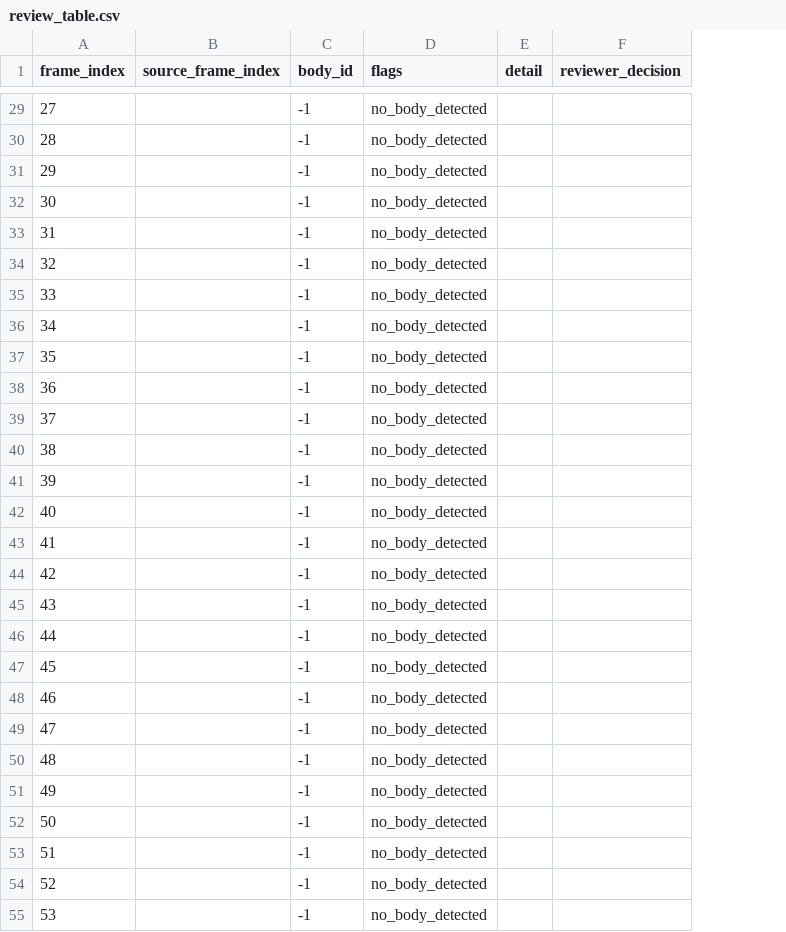
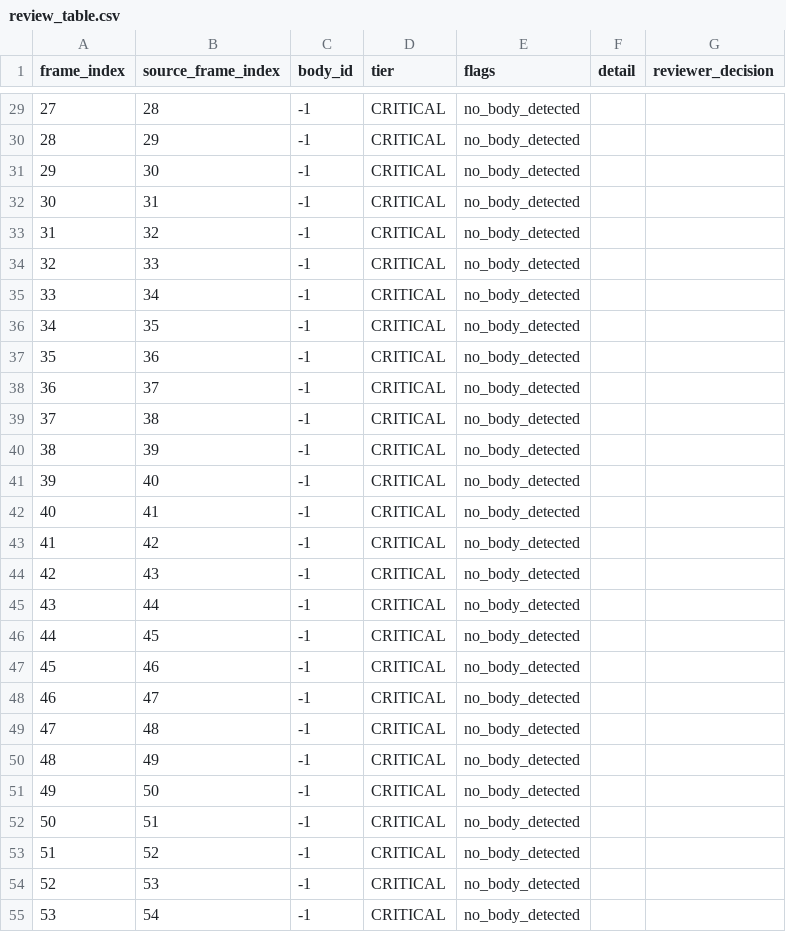
Before and after one commit to 2747179309/HumanVLA, a CSV file: results/azure_kinect/KVAL0014/review_table.csv, drawn as a sheet; only a part is shown, gaps mark what is left out; the diff covers the shown part only; the diff names each change by its address in the sheet, - before the commit and + after, or states it on an @@ line.

```diff
--- a/results/azure_kinect/KVAL0014/review_table.csv
+++ b/results/azure_kinect/KVAL0014/review_table.csv
+column D (tier), rows 29-55: all CRITICAL
-B29 (source_frame_index): (empty)
+B29 (source_frame_index): 28
-B30 (source_frame_index): (empty)
+B30 (source_frame_index): 29
-B31 (source_frame_index): (empty)
+B31 (source_frame_index): 30
-B32 (source_frame_index): (empty)
+B32 (source_frame_index): 31
-B33 (source_frame_index): (empty)
+B33 (source_frame_index): 32
-B34 (source_frame_index): (empty)
+B34 (source_frame_index): 33
-B35 (source_frame_index): (empty)
+B35 (source_frame_index): 34
-B36 (source_frame_index): (empty)
+B36 (source_frame_index): 35
-B37 (source_frame_index): (empty)
+B37 (source_frame_index): 36
-B38 (source_frame_index): (empty)
+B38 (source_frame_index): 37
-B39 (source_frame_index): (empty)
+B39 (source_frame_index): 38
-B40 (source_frame_index): (empty)
+B40 (source_frame_index): 39
-B41 (source_frame_index): (empty)
+B41 (source_frame_index): 40
-B42 (source_frame_index): (empty)
+B42 (source_frame_index): 41
-B43 (source_frame_index): (empty)
+B43 (source_frame_index): 42
-B44 (source_frame_index): (empty)
+B44 (source_frame_index): 43
-B45 (source_frame_index): (empty)
+B45 (source_frame_index): 44
-B46 (source_frame_index): (empty)
+B46 (source_frame_index): 45
-B47 (source_frame_index): (empty)
+B47 (source_frame_index): 46
-B48 (source_frame_index): (empty)
+B48 (source_frame_index): 47
-B49 (source_frame_index): (empty)
+B49 (source_frame_index): 48
-B50 (source_frame_index): (empty)
+B50 (source_frame_index): 49
-B51 (source_frame_index): (empty)
+B51 (source_frame_index): 50
-B52 (source_frame_index): (empty)
+B52 (source_frame_index): 51
-B53 (source_frame_index): (empty)
+B53 (source_frame_index): 52
-B54 (source_frame_index): (empty)
+B54 (source_frame_index): 53
-B55 (source_frame_index): (empty)
+B55 (source_frame_index): 54
```
Also changed, not shown: 125 edited cells elsewhere in this file, 15 other files.
